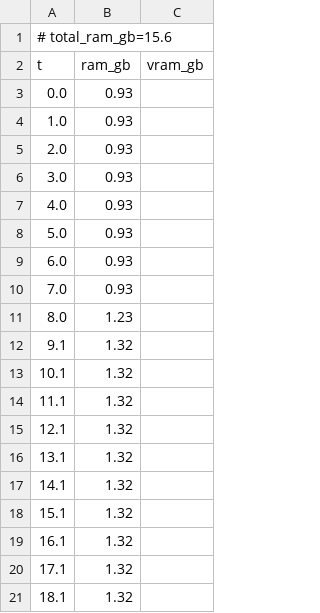
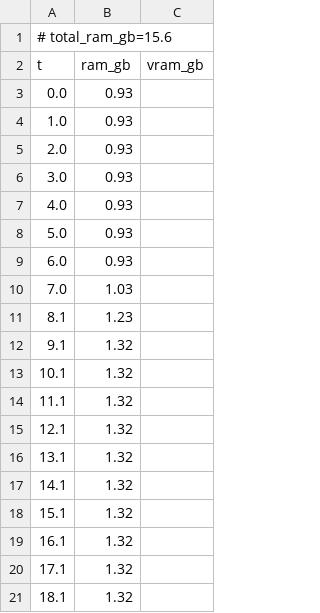
Before and after one commit to PozzettiAndrea/ComfyUI-SAM3DBody, a CSV file: dev/linux-cpu/logs/rigged_mesh_manipulation_resources.csv, drawn as a sheet.

Commit message:
Update dev/linux-cpu

```diff
--- a/dev/linux-cpu/logs/rigged_mesh_manipulation_resources.csv
+++ b/dev/linux-cpu/logs/rigged_mesh_manipulation_resources.csv
@@ -9,4 +9,4 @@ t,ram_gb,vram_gb
 6.0,0.93,
-7.0,0.93,
-8.0,1.23,
+7.0,1.03,
+8.1,1.23,
 9.1,1.32,
```
Also changed, not shown: 10 other files.
